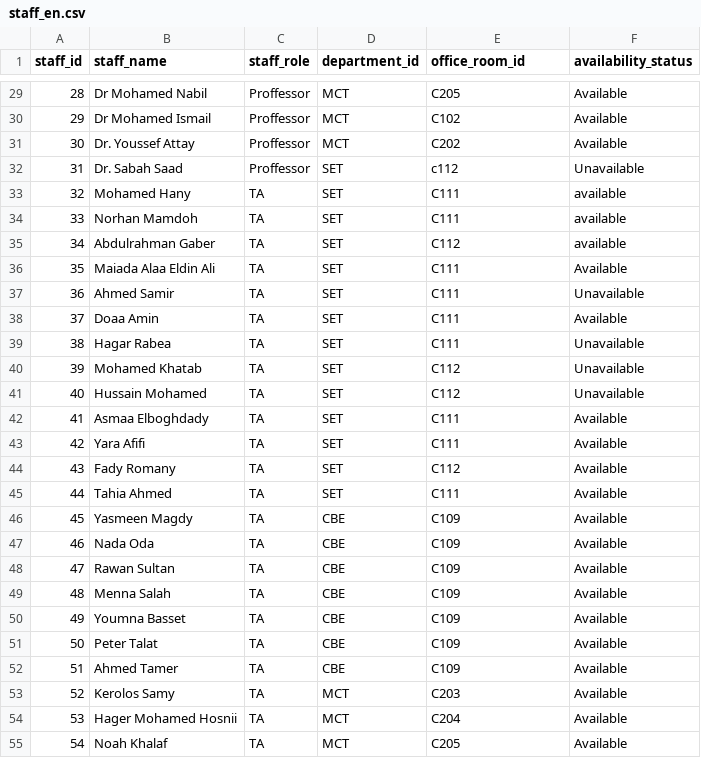
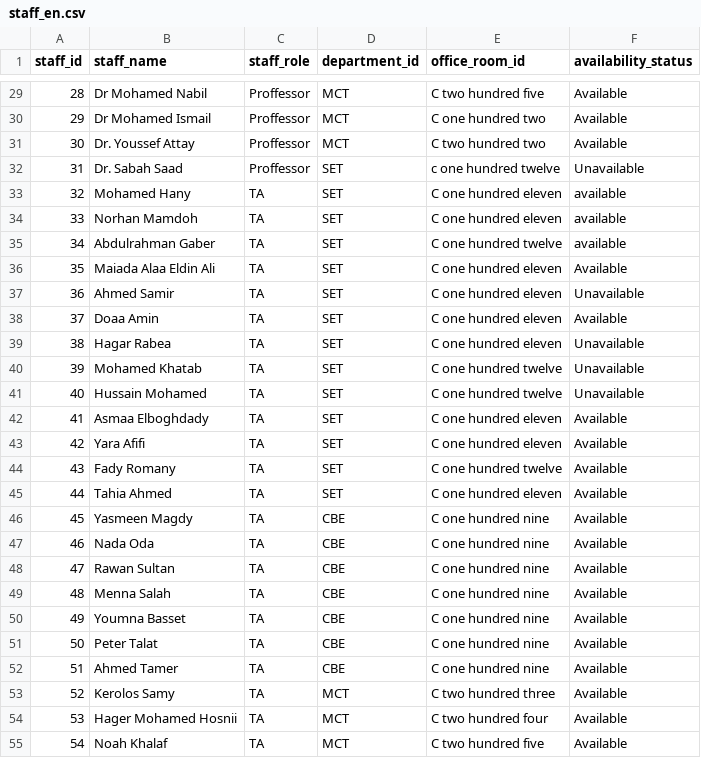
Before and after one commit to MahmoudNagiubX/Intelligent-Campus-Guide-Robot, a CSV file: data/csv_english/staff_en.csv, drawn as a sheet; only a part is shown, gaps mark what is left out; the diff covers the shown part only.

```diff
--- a/data/csv_english/staff_en.csv
+++ b/data/csv_english/staff_en.csv
@@ -29,27 +29,27 @@ staff_id,staff_name,staff_role,department_id,office_room_id,availability_status
-28,Dr Mohamed Nabil,Proffessor,MCT,C205,Available
-29,Dr Mohamed Ismail,Proffessor,MCT,C102,Available
-30,Dr. Youssef Attay,Proffessor,MCT,C202,Available
-31,Dr. Sabah Saad,Proffessor,SET,c112,Unavailable
-32,Mohamed Hany,TA,SET,C111,available
-33,Norhan Mamdoh,TA,SET,C111,available
-34,Abdulrahman Gaber,TA,SET,C112,available
-35,Maiada Alaa Eldin Ali,TA,SET,C111,Available
-36,Ahmed Samir,TA,SET,C111,Unavailable
-37,Doaa Amin,TA,SET,C111,Available
-38,Hagar Rabea,TA,SET,C111,Unavailable
-39,Mohamed Khatab,TA,SET,C112,Unavailable
-40,Hussain Mohamed,TA,SET,C112,Unavailable
-41,Asmaa Elboghdady,TA,SET,C111,Available
-42,Yara Afifi,TA,SET,C111,Available
-43,Fady Romany,TA,SET,C112,Available
-44,Tahia Ahmed,TA,SET,C111,Available
-45,Yasmeen Magdy,TA,CBE,C109,Available
-46,Nada Oda,TA,CBE,C109,Available
-47,Rawan Sultan,TA,CBE,C109,Available
-48,Menna Salah,TA,CBE,C109,Available
-49,Youmna Basset,TA,CBE,C109,Available
-50,Peter Talat,TA,CBE,C109,Available
-51,Ahmed Tamer,TA,CBE,C109,Available
-52,Kerolos Samy,TA,MCT,C203,Available
-53,Hager Mohamed Hosnii,TA,MCT,C204,Available
-54,Noah Khalaf,TA,MCT,C205,Available
+28,Dr Mohamed Nabil,Proffessor,MCT,C two hundred five,Available
+29,Dr Mohamed Ismail,Proffessor,MCT,C one hundred two,Available
+30,Dr. Youssef Attay,Proffessor,MCT,C two hundred two,Available
+31,Dr. Sabah Saad,Proffessor,SET,c one hundred twelve,Unavailable
+32,Mohamed Hany,TA,SET,C one hundred eleven,available
+33,Norhan Mamdoh,TA,SET,C one hundred eleven,available
+34,Abdulrahman Gaber,TA,SET,C one hundred twelve,available
+35,Maiada Alaa Eldin Ali,TA,SET,C one hundred eleven,Available
+36,Ahmed Samir,TA,SET,C one hundred eleven,Unavailable
+37,Doaa Amin,TA,SET,C one hundred eleven,Available
+38,Hagar Rabea,TA,SET,C one hundred eleven,Unavailable
+39,Mohamed Khatab,TA,SET,C one hundred twelve,Unavailable
+40,Hussain Mohamed,TA,SET,C one hundred twelve,Unavailable
+41,Asmaa Elboghdady,TA,SET,C one hundred eleven,Available
+42,Yara Afifi,TA,SET,C one hundred eleven,Available
+43,Fady Romany,TA,SET,C one hundred twelve,Available
+44,Tahia Ahmed,TA,SET,C one hundred eleven,Available
+45,Yasmeen Magdy,TA,CBE,C one hundred nine,Available
+46,Nada Oda,TA,CBE,C one hundred nine,Available
+47,Rawan Sultan,TA,CBE,C one hundred nine,Available
+48,Menna Salah,TA,CBE,C one hundred nine,Available
+49,Youmna Basset,TA,CBE,C one hundred nine,Available
+50,Peter Talat,TA,CBE,C one hundred nine,Available
+51,Ahmed Tamer,TA,CBE,C one hundred nine,Available
+52,Kerolos Samy,TA,MCT,C two hundred three,Available
+53,Hager Mohamed Hosnii,TA,MCT,C two hundred four,Available
+54,Noah Khalaf,TA,MCT,C two hundred five,Available
```
Also changed, not shown: 4 added rows and 37 edited cells elsewhere in this file, 3 other files.
